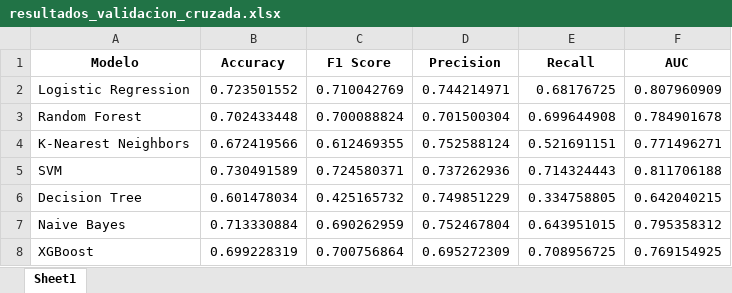
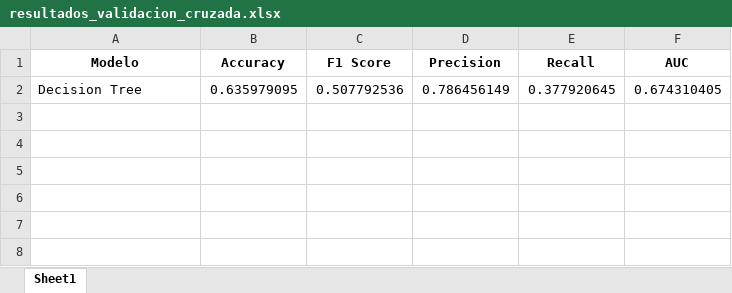
Before and after one commit to pepemt/Reto-TC3002B, an Excel workbook: Parte A/Data/resultados_validacion_cruzada.xlsx, sheet Sheet1, drawn as a sheet; values as stored, in another font and other column widths than the file's, no borders; removed rows and columns are numbered as before the commit, all else as after; the diff names each change by its address in the sheet, - before the commit and + after, or states it on an @@ line.

```diff
--- a/Parte A/Data/resultados_validacion_cruzada.xlsx (sheet Sheet1)
+++ b/Parte A/Data/resultados_validacion_cruzada.xlsx (sheet Sheet1)
-row 2: Logistic Regression | 0.723501552 | 0.710042769 | 0.744214971 | 0.68176725 | 0.807960909
-row 3: Random Forest | 0.702433448 | 0.700088824 | 0.701500304 | 0.699644908 | 0.784901678
-row 4: K-Nearest Neighbors | 0.672419566 | 0.612469355 | 0.752588124 | 0.521691151 | 0.771496271
-row 5: SVM | 0.730491589 | 0.724580371 | 0.737262936 | 0.714324443 | 0.811706188
-row 6: Decision Tree | 0.601478034 | 0.425165732 | 0.749851229 | 0.334758805 | 0.642040215
-row 7: Naive Bayes | 0.713330884 | 0.690262959 | 0.752467804 | 0.643951015 | 0.795358312
-row 8: XGBoost | 0.699228319 | 0.700756864 | 0.695272309 | 0.708956725 | 0.769154925
+row 2: Decision Tree | 0.635979095 | 0.507792536 | 0.786456149 | 0.377920645 | 0.674310405
```
Also changed, not shown: Parte A/Data/data_train_cleaned.xlsx, Parte A/Data/matrices_confusion.xlsx, 27 other files.
